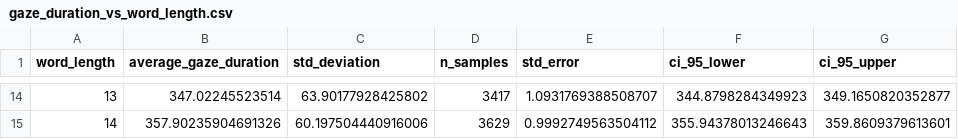
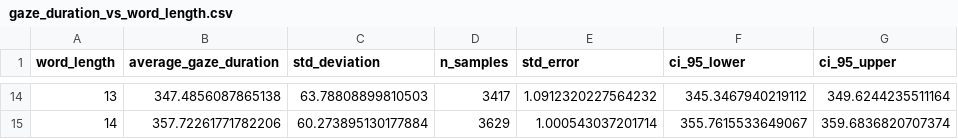
Before and after one commit to BaiYunpeng1949/hierarchical-resource-rational-reader, a CSV file: results/section1/simulated_results/gaze_duration_vs_word_length.csv, drawn as a sheet; only a part is shown, gaps mark what is left out; the diff covers the shown part only.

```diff
--- a/results/section1/simulated_results/gaze_duration_vs_word_length.csv
+++ b/results/section1/simulated_results/gaze_duration_vs_word_length.csv
@@ -14,2 +14,2 @@ word_length,average_gaze_duration,std_deviation,n_samples,std_error,ci_95_lower,
-13,347.02245523514,63.90177928425802,3417,1.0931769388508707,344.8798284349923,349.1650820352877
-14,357.90235904691326,60.197504440916006,3629,0.9992749563504112,355.94378013246643,359.8609379613601
+13,347.4856087865138,63.78808899810503,3417,1.0912320227564232,345.3467940219112,349.6244235511164
+14,357.72261771782206,60.273895130177884,3629,1.000543037201714,355.7615533649067,359.6836820707374
```
Also changed, not shown: 60 edited cells elsewhere in this file, results/section1/simulated_results/gaze_duration_vs_word_log_frequency_binned.csv, results/section1/simulated_results/gaze_duration_vs_word_logit_predictability_binned.csv, 12 other files.
